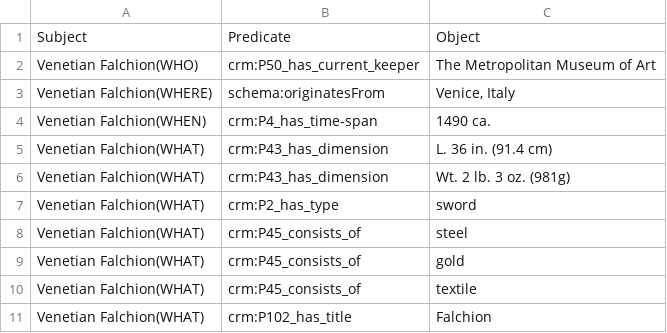
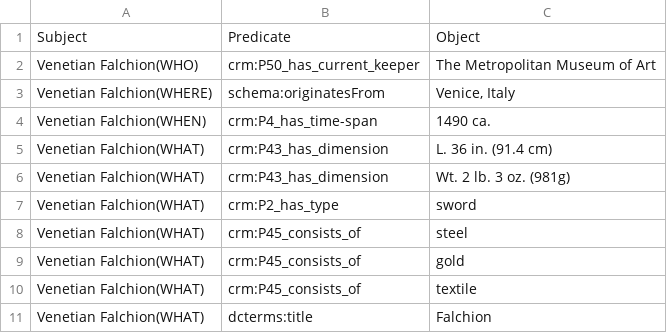
Before and after one commit to leonardozilli/Assassins-CHreed, a CSV file: csv/CSV Production - Weapon.csv, drawn as a sheet.

```diff
--- a/csv/CSV Production - Weapon.csv
+++ b/csv/CSV Production - Weapon.csv
@@ -10,2 +10,2 @@ Venetian Falchion(WHAT),crm:P45_consists_of,gold
 Venetian Falchion(WHAT),crm:P45_consists_of,textile
-Venetian Falchion(WHAT),crm:P102_has_title,Falchion
+Venetian Falchion(WHAT),dcterms:title,Falchion
```
Also changed, not shown: csv/CSV Production - Painting.csv, 2 other files.
